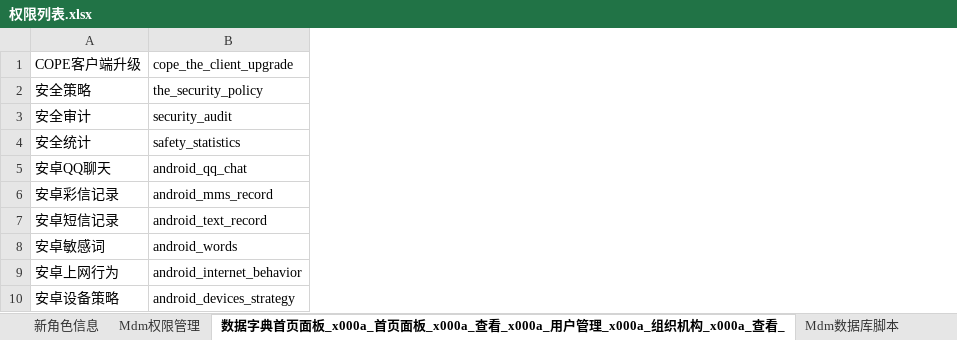
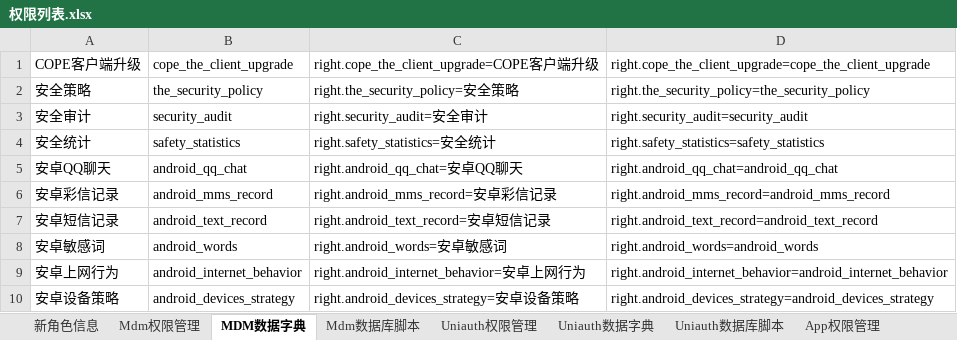
Before and after one commit to yangld/learn, an Excel workbook: 1附件/权限列表.xlsx, sheet MDM数据字典, drawn as a sheet; only a part is shown; values as stored, in another font and other column widths than the file's, no borders; the diff names each change by its address in the sheet, - before the commit and + after, or states it on an @@ line.

```diff
--- a/1附件/权限列表.xlsx (sheet MDM数据字典)
+++ b/1附件/权限列表.xlsx (sheet MDM数据字典)
-sheet tab: 数据字典首页面板_x000a_首页面板_x000a_查看_x000a_用户管理_x000a_组织机构_x000a_查看_
+sheet tab: MDM数据字典
+sheet tab: Uniauth数据字典
+sheet tab: Uniauth数据库脚本
+column C, rows 1-10: right.cope_the_client_upgrade=COPE客户端升级 | right.the_security_policy=安全策略 | right.security_audit=安全审计 | right.safety_statistics=安全统计 | right.android_qq_chat=安卓QQ聊天 | right.android_mms_record=安卓彩信记录 | right.android_text_record=安卓短信记录 | right.android_words=安卓敏感词 | right.android_internet_behavior=安卓上网行为 | right.android_devices_strategy=安卓设备策略
+column D, rows 1-10: right.cope_the_client_upgrade=cope_the_client_upgrade | right.the_security_policy=the_security_policy | right.security_audit=security_audit | right.safety_statistics=safety_statistics | right.android_qq_chat=android_qq_chat | right.android_mms_record=android_mms_record | right.android_text_record=android_text_record | right.android_words=android_words | right.android_internet_behavior=android_internet_behavior | right.android_devices_strategy=android_devices_strategy
```
Also changed, not shown: sheet Uniauth权限管理, sheet App权限管理, 1 other file.
